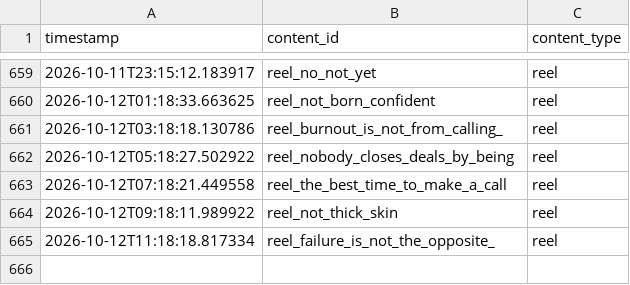
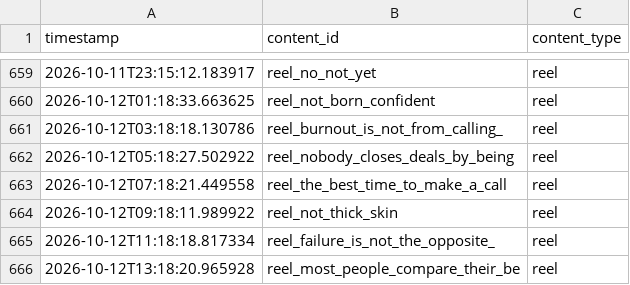
Before and after one commit to pruthvi-builds/closer-code-engine, a CSV file: content_data/content_log.csv, drawn as a sheet; only a part is shown, gaps mark what is left out; the diff names each change by its address in the sheet, - before the commit and + after, or states it on an @@ line.

Commit message:
Log confirmed post 2026-10-12T13:18:21Z

```diff
--- a/content_data/content_log.csv
+++ b/content_data/content_log.csv
+row 666: 2026-10-12T13:18:20.965928 | reel_most_people_compare_their_be | reel
```
